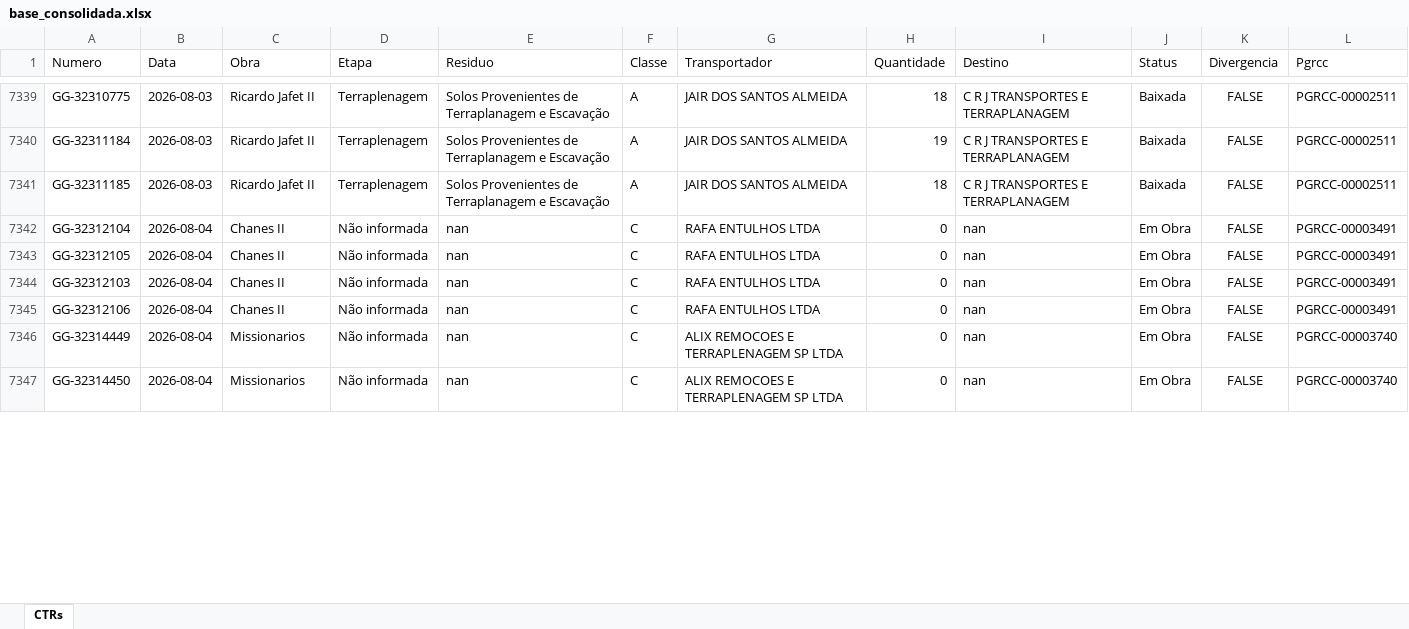
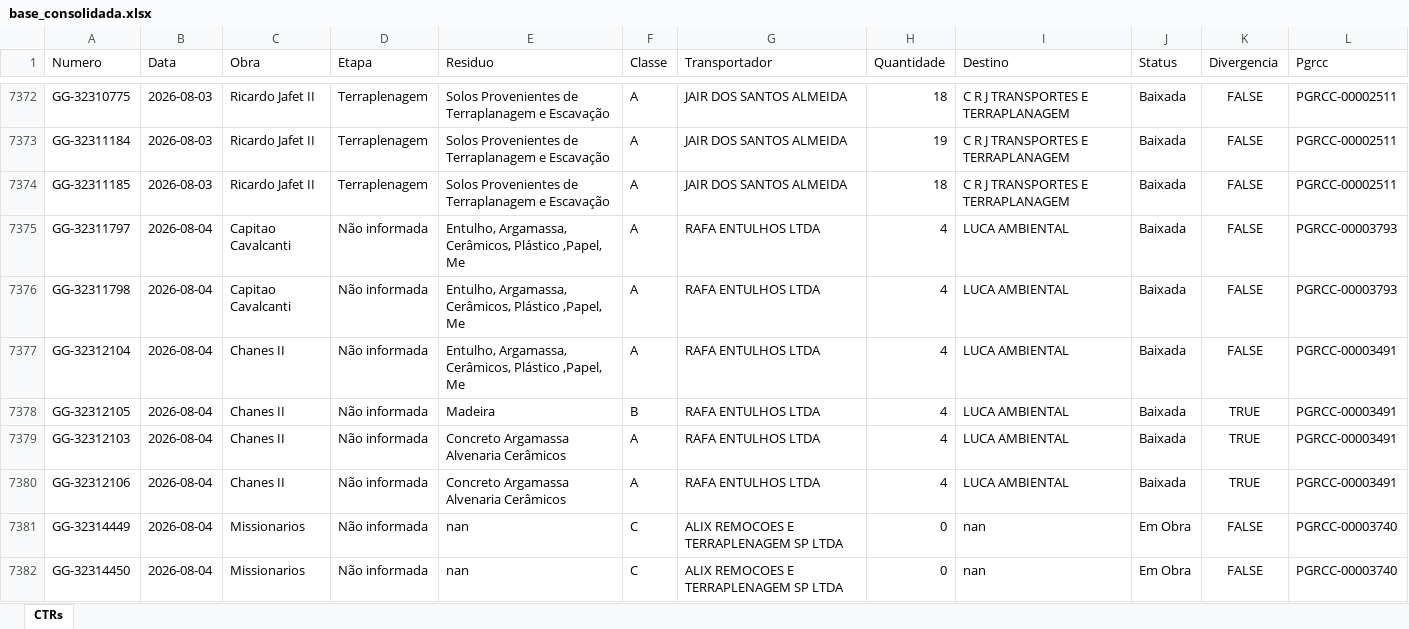
Before and after one commit to guillhermeestefan/painel-residuos, an Excel workbook: base_consolidada.xlsx, sheet CTRs, drawn as a sheet; only a part is shown, gaps mark what is left out; values as stored, in another font and other column widths than the file's, no borders; addresses are those after the commit; the diff covers the shown part only; the diff names each change by its address in the sheet, - before the commit and + after, or states it on an @@ line.

```diff
--- a/base_consolidada.xlsx (sheet CTRs)
+++ b/base_consolidada.xlsx (sheet CTRs)
+row 7375: GG-32311797 | 2026-08-04 | Capitao Cavalcanti | Não informada | Entulho, Argamassa, Cerâmicos, Plástico ,Papel, Me | A | RAFA ENTULHOS LTDA | 4 | LUCA AMBIENTAL | Baixada | FALSE | PGRCC-00003793
+row 7376: GG-32311798 | 2026-08-04 | Capitao Cavalcanti | Não informada | Entulho, Argamassa, Cerâmicos, Plástico ,Papel, Me | A | RAFA ENTULHOS LTDA | 4 | LUCA AMBIENTAL | Baixada | FALSE | PGRCC-00003793
-E7377 (Residuo): nan
+E7377 (Residuo): Entulho, Argamassa, Cerâmicos, Plástico ,Papel, Me
-F7377 (Classe): C
+F7377 (Classe): A
-H7377:H7380 (Quantidade): 0
+H7377:H7380 (Quantidade): 4
-I7377:I7380 (Destino): nan
+I7377:I7380 (Destino): LUCA AMBIENTAL
-J7377:J7380 (Status): Em Obra
+J7377:J7380 (Status): Baixada
-E7378 (Residuo): nan
+E7378 (Residuo): Madeira
-F7378 (Classe): C
+F7378 (Classe): B
-K7378:K7380 (Divergencia): FALSE
+K7378:K7380 (Divergencia): TRUE
-E7379:E7380 (Residuo): nan
+E7379:E7380 (Residuo): Concreto Argamassa Alvenaria Cerâmicos
-F7379:F7380 (Classe): C
+F7379:F7380 (Classe): A
```
Also changed, not shown: 80 added rows and 40 edited cells elsewhere in this sheet, 2 other files.
